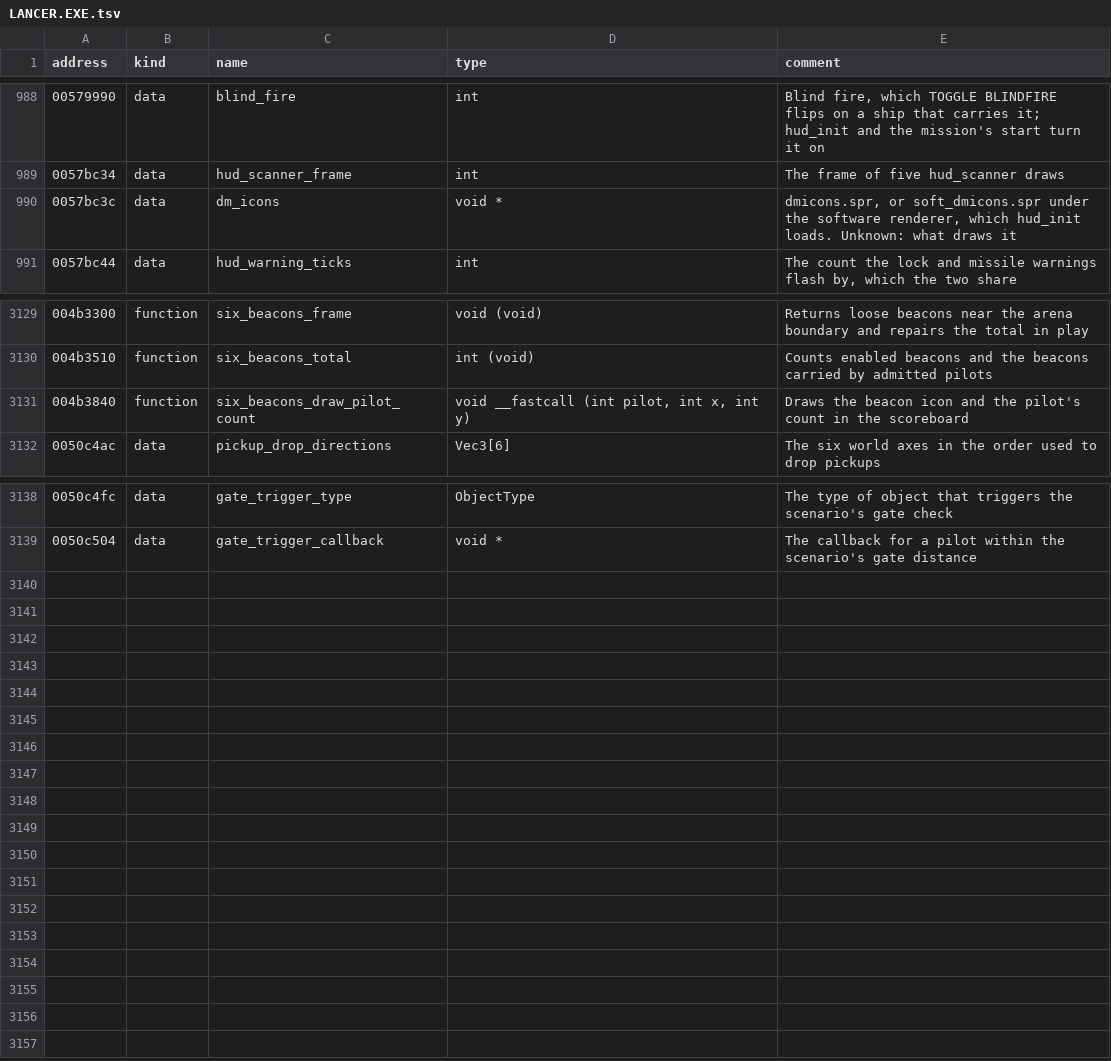
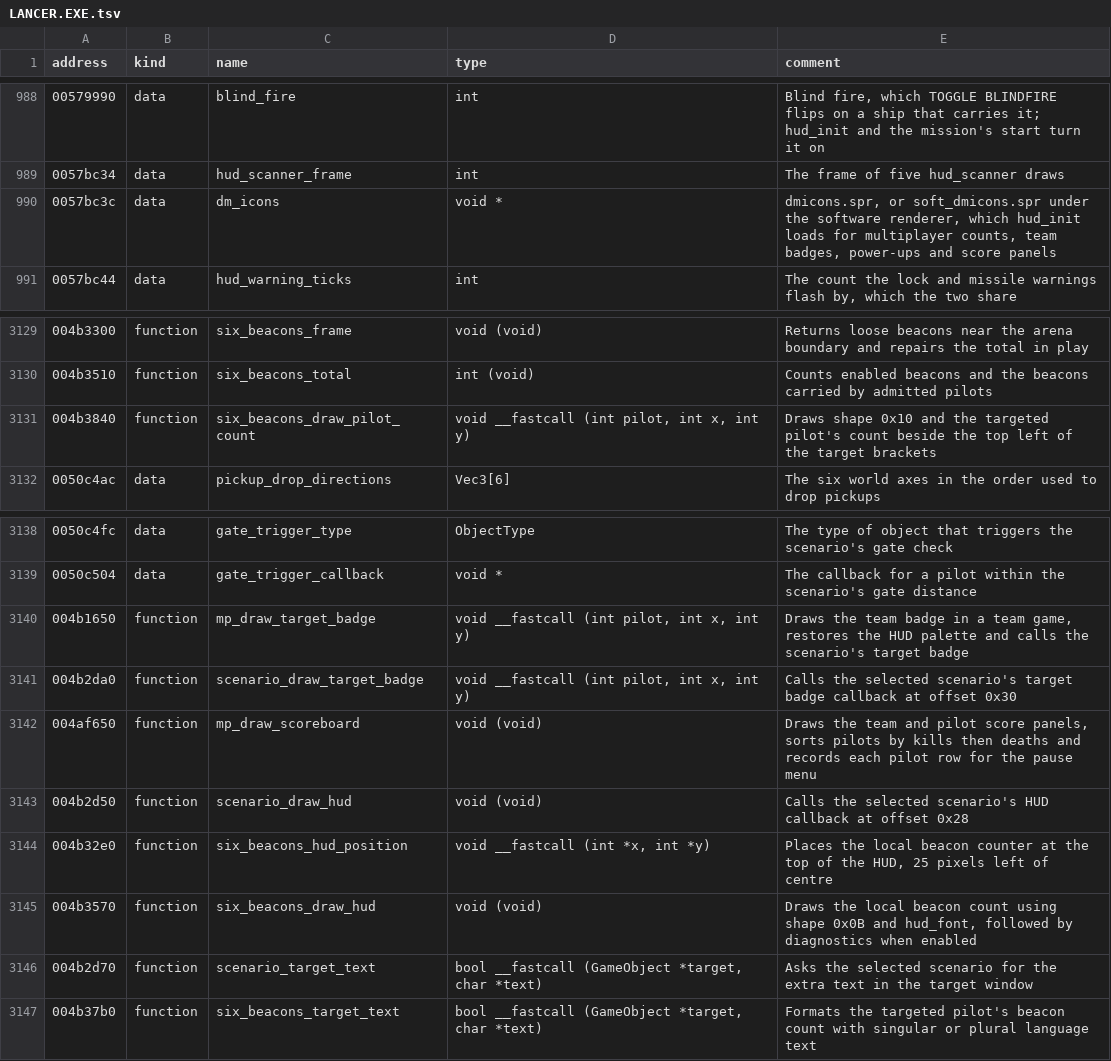
Before and after one commit to OpenReliant/openreliant, a TSV file: ghidra/names/LANCER.EXE.tsv, drawn as a sheet; only a part is shown, gaps mark what is left out.

Commit message:
feat: show beacon counts beside targeted pilots (#1419)
Show the targeted pilot's beacon count using shape 0x10 and the original
target bracket offsets. The disassembly places this callback in
hud_target at 0x0048AD97. The full scoreboard (0x004AF650) draws the
pilot scores separately.

A fresh viewer reads all six objective owners from one host snapshot.
The HUD matches the ship and pilot admission, including after a slot is
reused. The target badge uses the existing HUD renderer and mod sprite
overrides.

Tests cover mid-round viewing, collection, departure, delivery, reused
slots and the rendered icon and digit. The local counter, target window
text, pickup rings and network delivery remain in #1416 and #954.

Closes #1418

```diff
--- a/ghidra/names/LANCER.EXE.tsv
+++ b/ghidra/names/LANCER.EXE.tsv
@@ -989,3 +989,3 @@ address	kind	name	type	comment
 0057bc34	data	hud_scanner_frame	int	The frame of five hud_scanner draws
-0057bc3c	data	dm_icons	void *	dmicons.spr, or soft_dmicons.spr under the software renderer, which hud_init loads. Unknown: what draws it
+0057bc3c	data	dm_icons	void *	dmicons.spr, or soft_dmicons.spr under the software renderer, which hud_init loads for multiplayer counts, team badges, power-ups and score panels
 0057bc44	data	hud_warning_ticks	int	The count the lock and missile warnings flash by, which the two share
@@ -3130,3 +3130,3 @@ address	kind	name	type	comment
 004b3510	function	six_beacons_total	int (void)	Counts enabled beacons and the beacons carried by admitted pilots
-004b3840	function	six_beacons_draw_pilot_count	void __fastcall (int pilot, int x, int y)	Draws the beacon icon and the pilot's count in the scoreboard
+004b3840	function	six_beacons_draw_pilot_count	void __fastcall (int pilot, int x, int y)	Draws shape 0x10 and the targeted pilot's count beside the top left of the target brackets
 0050c4ac	data	pickup_drop_directions	Vec3[6]	The six world axes in the order used to drop pickups
@@ -3139 +3139,9 @@ address	kind	name	type	comment
 0050c504	data	gate_trigger_callback	void *	The callback for a pilot within the scenario's gate distance
+004b1650	function	mp_draw_target_badge	void __fastcall (int pilot, int x, int y)	Draws the team badge in a team game, restores the HUD palette and calls the scenario's target badge
+004b2da0	function	scenario_draw_target_badge	void __fastcall (int pilot, int x, int y)	Calls the selected scenario's target badge callback at offset 0x30
+004af650	function	mp_draw_scoreboard	void (void)	Draws the team and pilot score panels, sorts pilots by kills then deaths and records each pilot row for the pause menu
+004b2d50	function	scenario_draw_hud	void (void)	Calls the selected scenario's HUD callback at offset 0x28
+004b32e0	function	six_beacons_hud_position	void __fastcall (int *x, int *y)	Places the local beacon counter at the top of the HUD, 25 pixels left of centre
+004b3570	function	six_beacons_draw_hud	void (void)	Draws the local beacon count using shape 0x0B and hud_font, followed by diagnostics when enabled
+004b2d70	function	scenario_target_text	bool __fastcall (GameObject *target, char *text)	Asks the selected scenario for the extra text in the target window
+004b37b0	function	six_beacons_target_text	bool __fastcall (GameObject *target, char *text)	Formats the targeted pilot's beacon count with singular or plural language text
```
Also changed, not shown: 6 other files.
